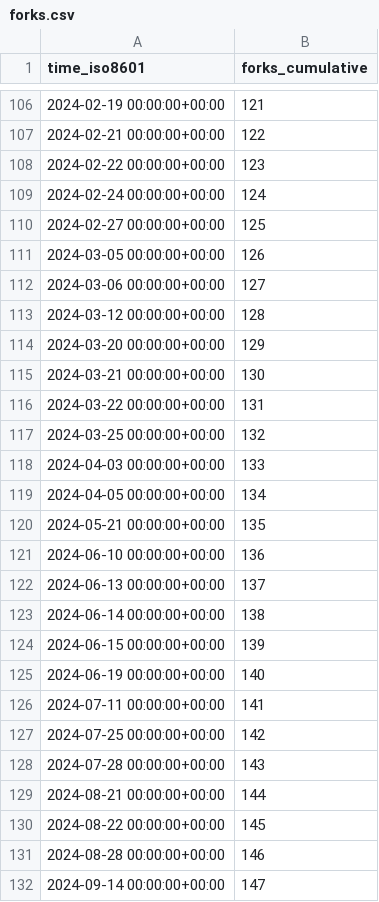
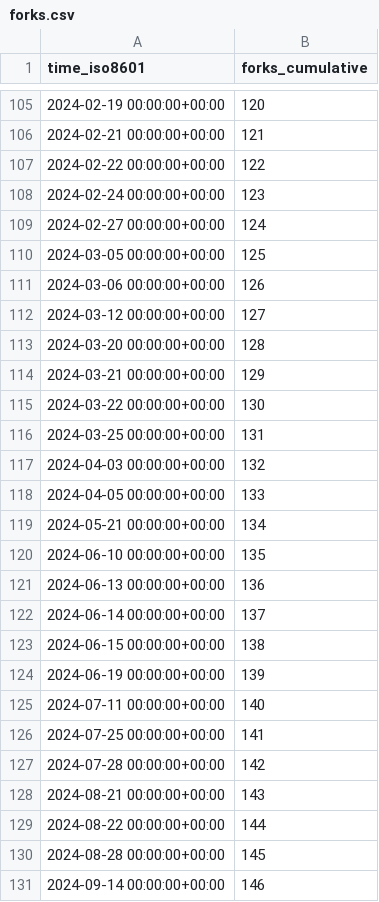
Before and after one commit to weaveworks/weave-gitops, a CSV file: weaveworks/weave-gitops/ghrs-data/forks.csv, drawn as a sheet; only a part is shown, gaps mark what is left out; the diff covers the shown part only.

```diff
--- a/weaveworks/weave-gitops/ghrs-data/forks.csv
+++ b/weaveworks/weave-gitops/ghrs-data/forks.csv
@@ -106,27 +105,27 @@ time_iso8601,forks_cumulative
-2024-02-19 00:00:00+00:00,121
-2024-02-21 00:00:00+00:00,122
-2024-02-22 00:00:00+00:00,123
-2024-02-24 00:00:00+00:00,124
-2024-02-27 00:00:00+00:00,125
-2024-03-05 00:00:00+00:00,126
-2024-03-06 00:00:00+00:00,127
-2024-03-12 00:00:00+00:00,128
-2024-03-20 00:00:00+00:00,129
-2024-03-21 00:00:00+00:00,130
-2024-03-22 00:00:00+00:00,131
-2024-03-25 00:00:00+00:00,132
-2024-04-03 00:00:00+00:00,133
-2024-04-05 00:00:00+00:00,134
-2024-05-21 00:00:00+00:00,135
-2024-06-10 00:00:00+00:00,136
-2024-06-13 00:00:00+00:00,137
-2024-06-14 00:00:00+00:00,138
-2024-06-15 00:00:00+00:00,139
-2024-06-19 00:00:00+00:00,140
-2024-07-11 00:00:00+00:00,141
-2024-07-25 00:00:00+00:00,142
-2024-07-28 00:00:00+00:00,143
-2024-08-21 00:00:00+00:00,144
-2024-08-22 00:00:00+00:00,145
-2024-08-28 00:00:00+00:00,146
-2024-09-14 00:00:00+00:00,147
+2024-02-19 00:00:00+00:00,120
+2024-02-21 00:00:00+00:00,121
+2024-02-22 00:00:00+00:00,122
+2024-02-24 00:00:00+00:00,123
+2024-02-27 00:00:00+00:00,124
+2024-03-05 00:00:00+00:00,125
+2024-03-06 00:00:00+00:00,126
+2024-03-12 00:00:00+00:00,127
+2024-03-20 00:00:00+00:00,128
+2024-03-21 00:00:00+00:00,129
+2024-03-22 00:00:00+00:00,130
+2024-03-25 00:00:00+00:00,131
+2024-04-03 00:00:00+00:00,132
+2024-04-05 00:00:00+00:00,133
+2024-05-21 00:00:00+00:00,134
+2024-06-10 00:00:00+00:00,135
+2024-06-13 00:00:00+00:00,136
+2024-06-14 00:00:00+00:00,137
+2024-06-15 00:00:00+00:00,138
+2024-06-19 00:00:00+00:00,139
+2024-07-11 00:00:00+00:00,140
+2024-07-25 00:00:00+00:00,141
+2024-07-28 00:00:00+00:00,142
+2024-08-21 00:00:00+00:00,143
+2024-08-22 00:00:00+00:00,144
+2024-08-28 00:00:00+00:00,145
+2024-09-14 00:00:00+00:00,146
```
Also changed, not shown: 1 removed row and 47 edited cells elsewhere in this file.
